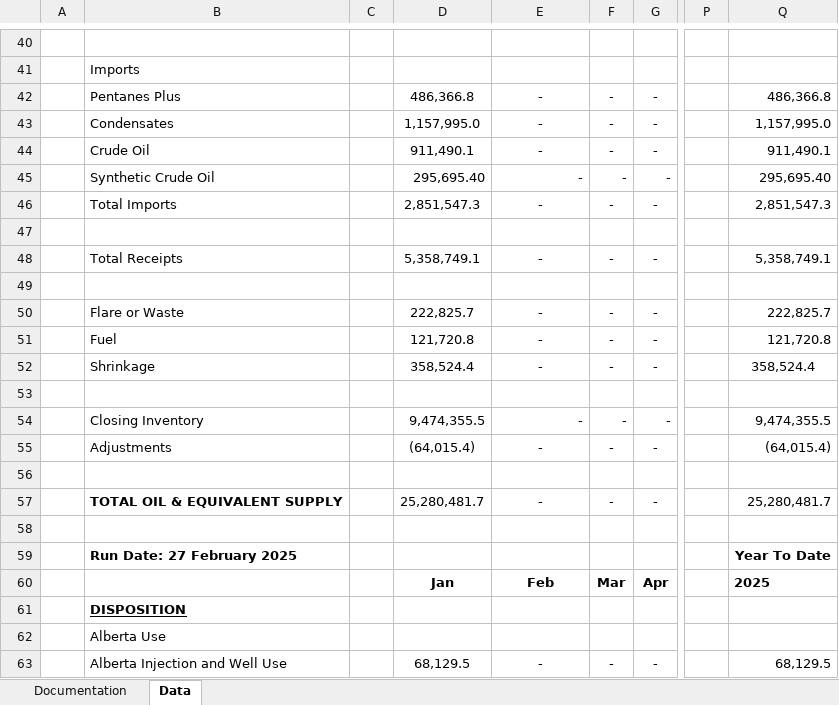
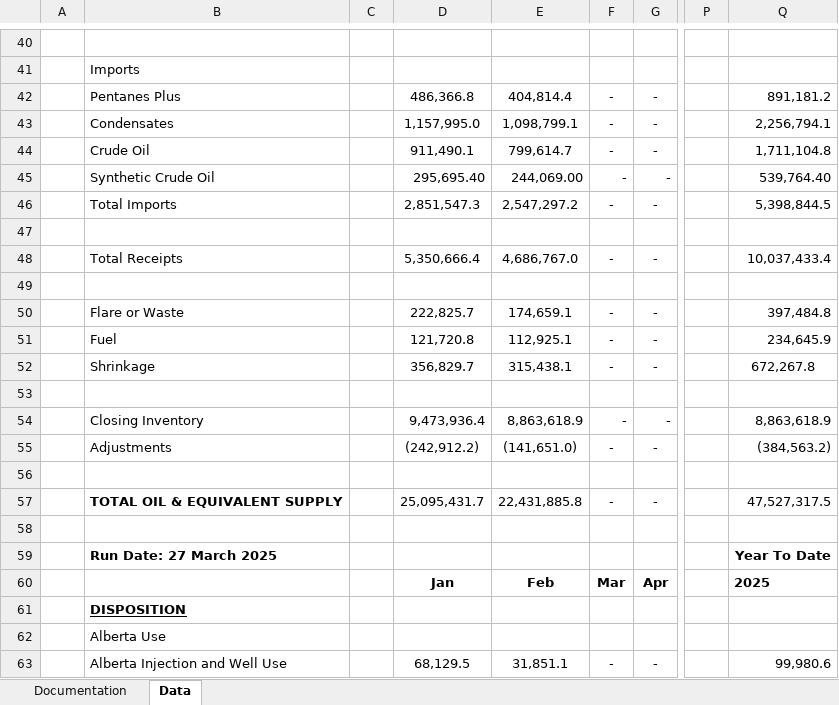
Before and after one commit to leachandrew/st3, an Excel workbook: Oil_current.xlsx, sheet Data, drawn as a sheet; only a part is shown, gaps mark what is left out; values as stored, in another font and other column widths than the file's, no borders; charts and pictures not drawn; the diff covers the shown part only; the diff names each change by its address in the sheet, - before the commit and + after, or states it on an @@ line.

Commit message:
feb data

```diff
--- a/Oil_current.xlsx (sheet Data)
+++ b/Oil_current.xlsx (sheet Data)
-E42: -
+E42: 404,814.4
-Q42: 486,366.8
+Q42: 891,181.2
-E43: -
+E43: 1,098,799.1
-Q43: 1,157,995.0
+Q43: 2,256,794.1
-E44: -
+E44: 799,614.7
-Q44: 911,490.1
+Q44: 1,711,104.8
-E45: -
+E45: 244,069.00
-Q45: 295,695.40
+Q45: 539,764.40
-E46: -
+E46: 2,547,297.2
-Q46: 2,851,547.3
+Q46: 5,398,844.5
-D48: 5,358,749.1
+D48: 5,350,666.4
-E48: -
+E48: 4,686,767.0
-Q48: 5,358,749.1
+Q48: 10,037,433.4
-E50: -
+E50: 174,659.1
-Q50: 222,825.7
+Q50: 397,484.8
-E51: -
+E51: 112,925.1
-Q51: 121,720.8
+Q51: 234,645.9
-D52: 358,524.4
+D52: 356,829.7
-E52: -
+E52: 315,438.1
-Q52: 358,524.4
+Q52: 672,267.8
-D54: 9,474,355.5
+D54: 9,473,936.4
-E54: -
+E54: 8,863,618.9
-Q54: 9,474,355.5
+Q54: 8,863,618.9
-D55: (64,015.4)
+D55: (242,912.2)
-E55: -
+E55: (141,651.0)
-Q55: (64,015.4)
+Q55: (384,563.2)
-D57: 25,280,481.7
+D57: 25,095,431.7
-E57: -
+E57: 22,431,885.8
-Q57: 25,280,481.7
+Q57: 47,527,317.5
-B59: Run Date: 27 February 2025
+B59: Run Date: 27 March 2025
-E63: -
+E63: 31,851.1
-Q63: 68,129.5
+Q63: 99,980.6
```
Also changed, not shown: 90 edited cells elsewhere in this sheet, formulas that keep their value, 5 other files.
